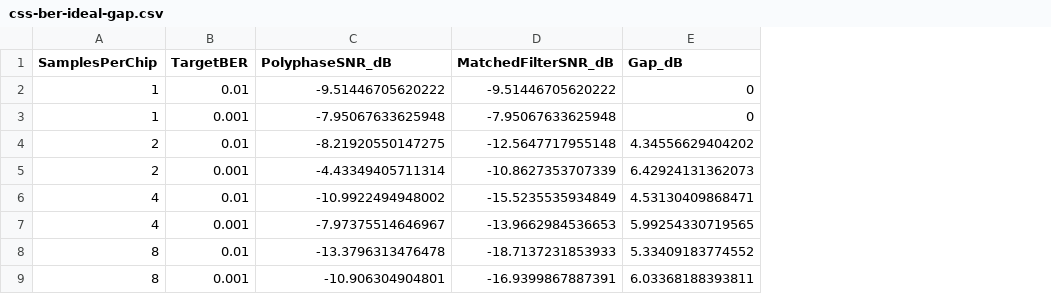
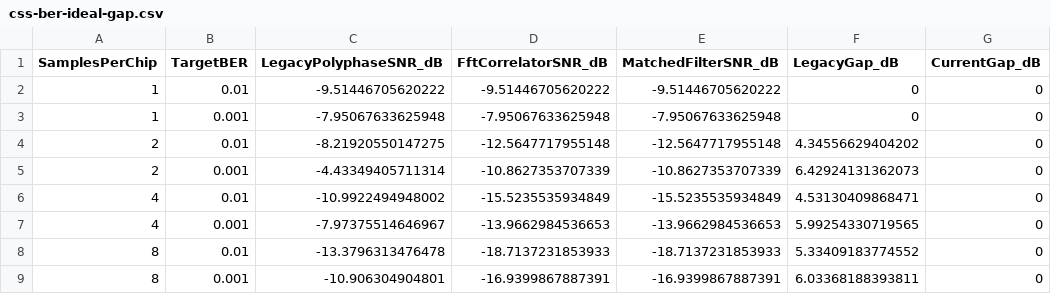
Before and after one commit to Lay007/zynq-lora-phy-positioning, a CSV file: docs/data/css-ber-ideal-gap.csv, drawn as a sheet; addresses are those after the commit; the diff names each change by its address in the sheet, - before the commit and + after, or states it on an @@ line.

```diff
--- a/docs/data/css-ber-ideal-gap.csv
+++ b/docs/data/css-ber-ideal-gap.csv
+column D (FftCorrelatorSNR_dB), rows 2-9: -9.51446705620222 | -7.95067633625948 | -12.5647717955148 | -10.8627353707339 | -15.5235535934849 | -13.9662984536653 | -18.7137231853933 | -16.9399867887391
+column G (CurrentGap_dB), rows 2-9: all 0
-C1: PolyphaseSNR_dB
+C1: LegacyPolyphaseSNR_dB
-F1: Gap_dB
+F1: LegacyGap_dB
```
Also changed, not shown: docs/data/css-ber-demodulator-comparison.csv, 25 other files.
